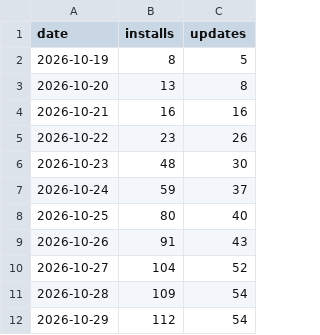
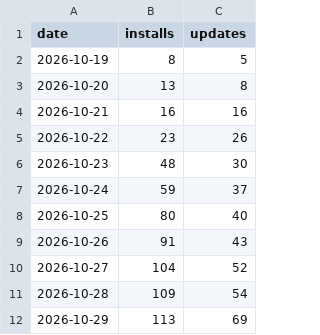
Before and after one commit to ArkHak/poklio, a CSV file: downloads.csv, drawn as a sheet.

```diff
--- a/downloads.csv
+++ b/downloads.csv
@@ -11,2 +11,2 @@ date,installs,updates
 2026-10-28,109,54
-2026-10-29,112,54
+2026-10-29,113,69
```
Also changed, not shown: 6 other files.
